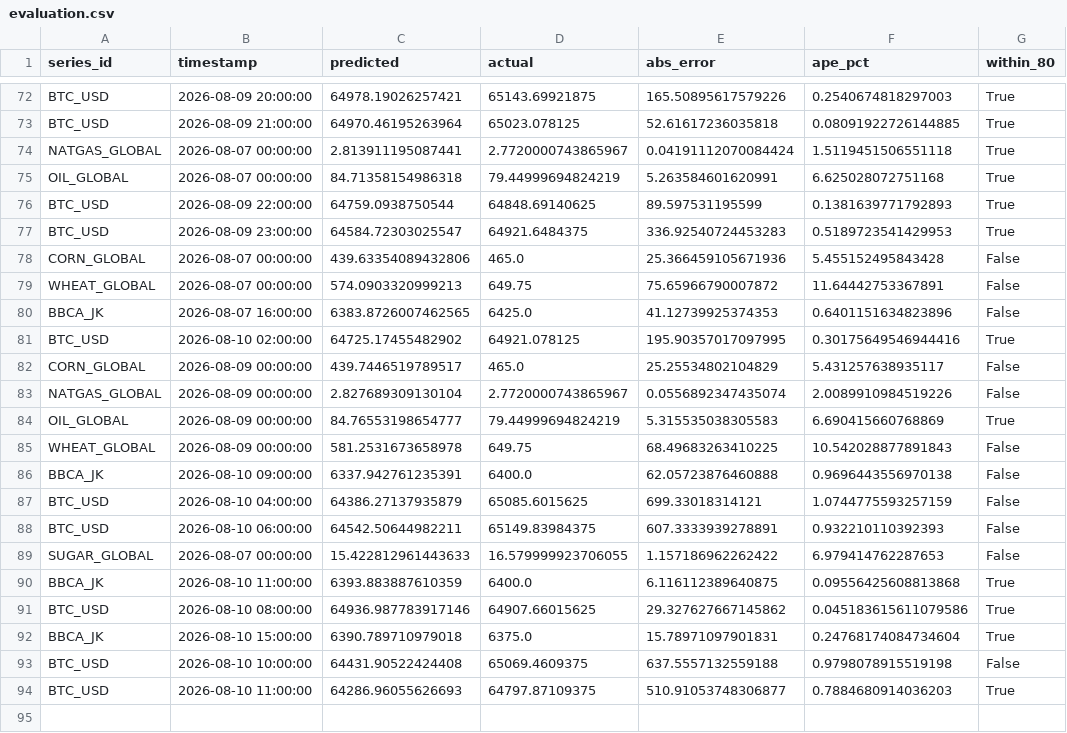
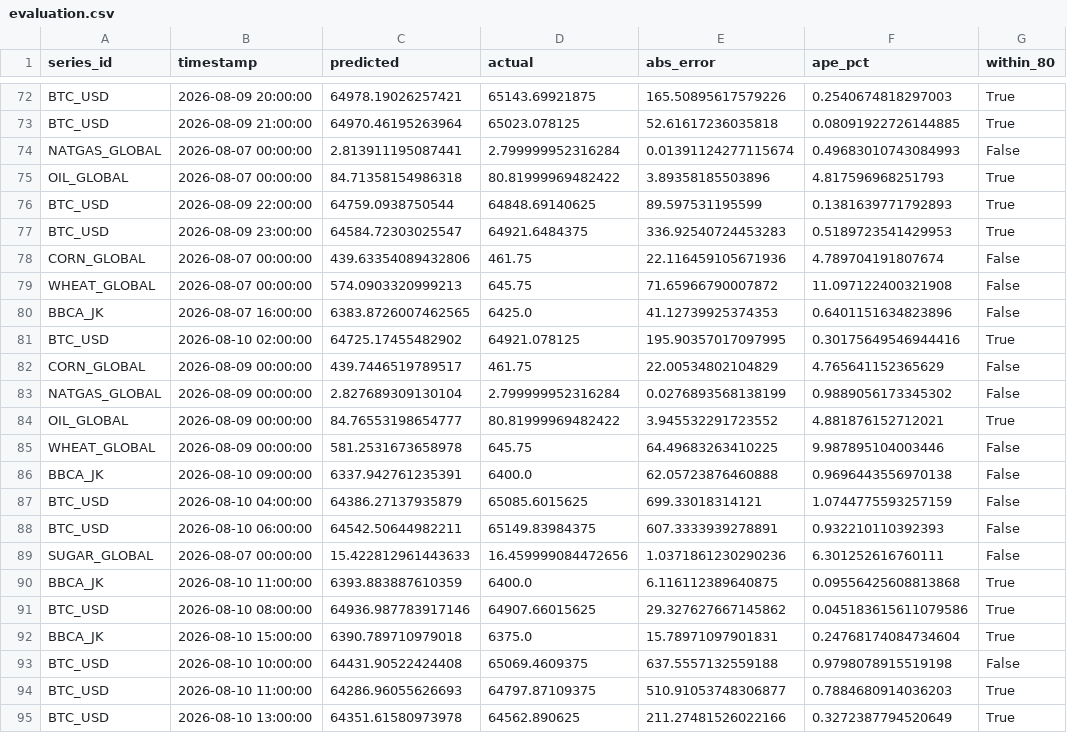
Before and after one commit to salimz-arch/tsf-market-analytics, a CSV file: data/forecasts/evaluation.csv, drawn as a sheet; only a part is shown, gaps mark what is left out.

```diff
--- a/data/forecasts/evaluation.csv
+++ b/data/forecasts/evaluation.csv
@@ -73,14 +73,14 @@ BTC_USD,2026-08-09 20:00:00,64978.19026257421,65143.69921875,165.50895617579226,
 BTC_USD,2026-08-09 21:00:00,64970.46195263964,65023.078125,52.61617236035818,0.08091922726144885,True
-NATGAS_GLOBAL,2026-08-07 00:00:00,2.813911195087441,2.7720000743865967,0.04191112070084424,1.5119451506551118,True
-OIL_GLOBAL,2026-08-07 00:00:00,84.71358154986318,79.44999694824219,5.263584601620991,6.625028072751168,True
+NATGAS_GLOBAL,2026-08-07 00:00:00,2.813911195087441,2.799999952316284,0.01391124277115674,0.49683010743084993,False
+OIL_GLOBAL,2026-08-07 00:00:00,84.71358154986318,80.81999969482422,3.89358185503896,4.817596968251793,True
 BTC_USD,2026-08-09 22:00:00,64759.0938750544,64848.69140625,89.597531195599,0.1381639771792893,True
 BTC_USD,2026-08-09 23:00:00,64584.72303025547,64921.6484375,336.92540724453283,0.5189723541429953,True
-CORN_GLOBAL,2026-08-07 00:00:00,439.63354089432806,465.0,25.366459105671936,5.455152495843428,False
-WHEAT_GLOBAL,2026-08-07 00:00:00,574.0903320999213,649.75,75.65966790007872,11.64442753367891,False
+CORN_GLOBAL,2026-08-07 00:00:00,439.63354089432806,461.75,22.116459105671936,4.789704191807674,False
+WHEAT_GLOBAL,2026-08-07 00:00:00,574.0903320999213,645.75,71.65966790007872,11.097122400321908,False
 BBCA_JK,2026-08-07 16:00:00,6383.8726007462565,6425.0,41.12739925374353,0.6401151634823896,False
 BTC_USD,2026-08-10 02:00:00,64725.17455482902,64921.078125,195.90357017097995,0.30175649546944416,True
-CORN_GLOBAL,2026-08-09 00:00:00,439.7446519789517,465.0,25.25534802104829,5.431257638935117,False
-NATGAS_GLOBAL,2026-08-09 00:00:00,2.827689309130104,2.7720000743865967,0.0556892347435074,2.0089910984519226,False
-OIL_GLOBAL,2026-08-09 00:00:00,84.76553198654777,79.44999694824219,5.315535038305583,6.690415660768869,True
-WHEAT_GLOBAL,2026-08-09 00:00:00,581.2531673658978,649.75,68.49683263410225,10.542028877891843,False
+CORN_GLOBAL,2026-08-09 00:00:00,439.7446519789517,461.75,22.00534802104829,4.765641152365629,False
+NATGAS_GLOBAL,2026-08-09 00:00:00,2.827689309130104,2.799999952316284,0.0276893568138199,0.9889056173345302,False
+OIL_GLOBAL,2026-08-09 00:00:00,84.76553198654777,80.81999969482422,3.945532291723552,4.881876152712021,True
+WHEAT_GLOBAL,2026-08-09 00:00:00,581.2531673658978,645.75,64.49683263410225,9.987895104003446,False
 BBCA_JK,2026-08-10 09:00:00,6337.942761235391,6400.0,62.05723876460888,0.9696443556970138,False
@@ -88,3 +88,3 @@ BTC_USD,2026-08-10 04:00:00,64386.27137935879,65085.6015625,699.33018314121,1.07
 BTC_USD,2026-08-10 06:00:00,64542.50644982211,65149.83984375,607.3333939278891,0.932210110392393,False
-SUGAR_GLOBAL,2026-08-07 00:00:00,15.422812961443633,16.579999923706055,1.157186962262422,6.979414762287653,False
+SUGAR_GLOBAL,2026-08-07 00:00:00,15.422812961443633,16.459999084472656,1.0371861230290236,6.301252616760111,False
 BBCA_JK,2026-08-10 11:00:00,6393.883887610359,6400.0,6.116112389640875,0.09556425608813868,True
@@ -94 +94,2 @@ BTC_USD,2026-08-10 10:00:00,64431.90522424408,65069.4609375,637.5557132559188,0.
 BTC_USD,2026-08-10 11:00:00,64286.96055626693,64797.87109375,510.91053748306877,0.7884680914036203,True
+BTC_USD,2026-08-10 13:00:00,64351.61580973978,64562.890625,211.27481526022166,0.3272387794520649,True
```
Also changed, not shown: data/forecasts/conclusions.csv, data/forecasts/forecast.csv, 12 other files.
